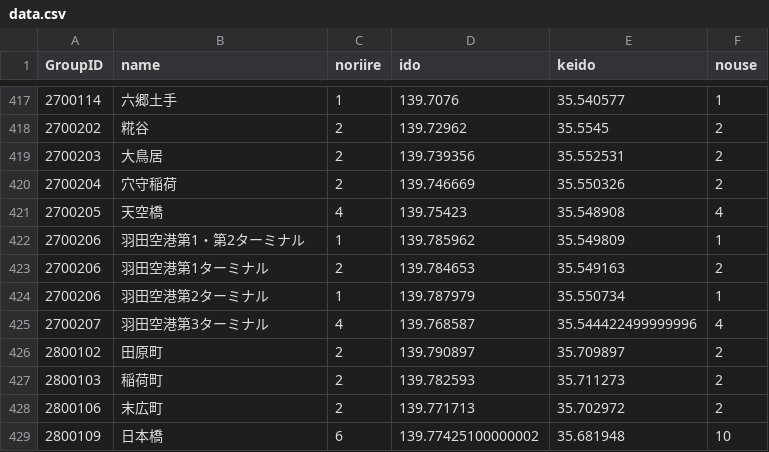
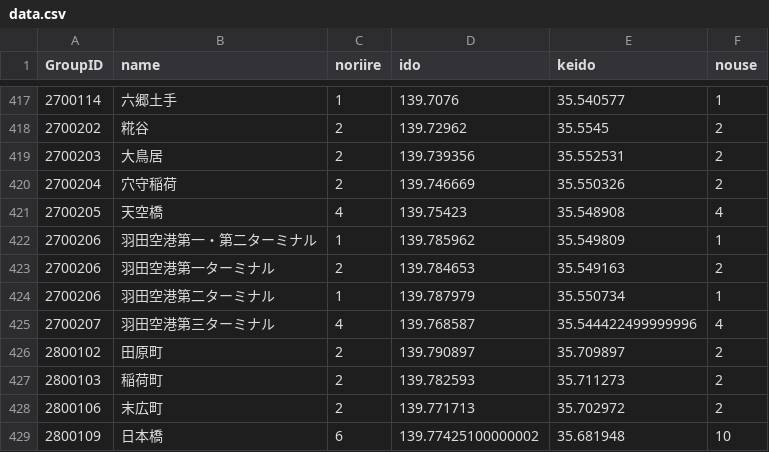
Before and after one commit to Kakeru-Miyazaki/yasarikei, a CSV file: ekichika/data.csv, drawn as a sheet; only a part is shown, gaps mark what is left out.

```diff
--- a/ekichika/data.csv
+++ b/ekichika/data.csv
@@ -421,6 +421,6 @@ GroupID,name,noriire,ido,keido,nouse
 2700205,天空橋,4,139.75423,35.548908,4
-2700206,羽田空港第1・第2ターミナル,1,139.785962,35.549809,1
-2700206,羽田空港第1ターミナル,2,139.784653,35.549163,2
-2700206,羽田空港第2ターミナル,1,139.787979,35.550734,1
-2700207,羽田空港第3ターミナル,4,139.768587,35.544422499999996,4
+2700206,羽田空港第一・第二ターミナル,1,139.785962,35.549809,1
+2700206,羽田空港第一ターミナル,2,139.784653,35.549163,2
+2700206,羽田空港第二ターミナル,1,139.787979,35.550734,1
+2700207,羽田空港第三ターミナル,4,139.768587,35.544422499999996,4
 2800102,田原町,2,139.790897,35.709897,2
```
Also changed, not shown: ekichika/join.csv.
